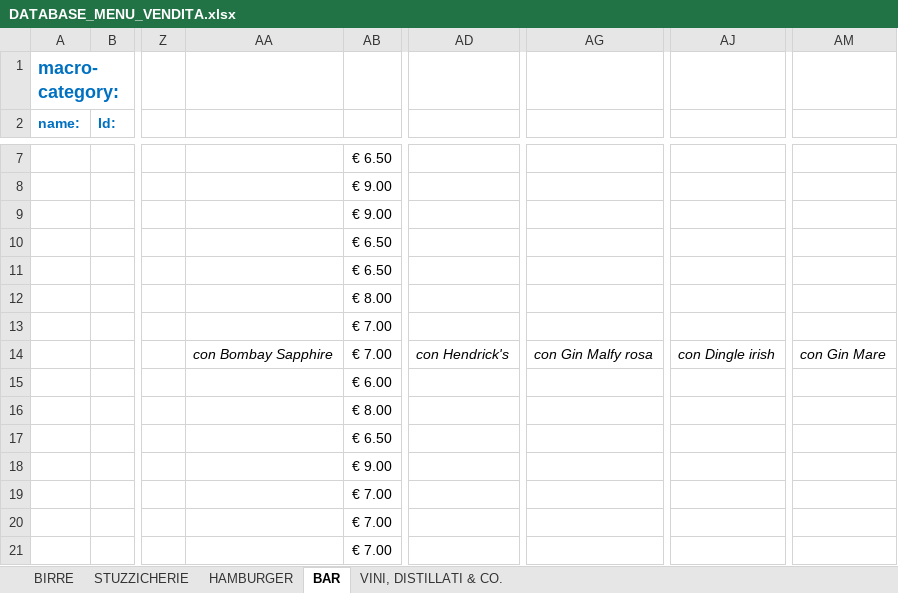
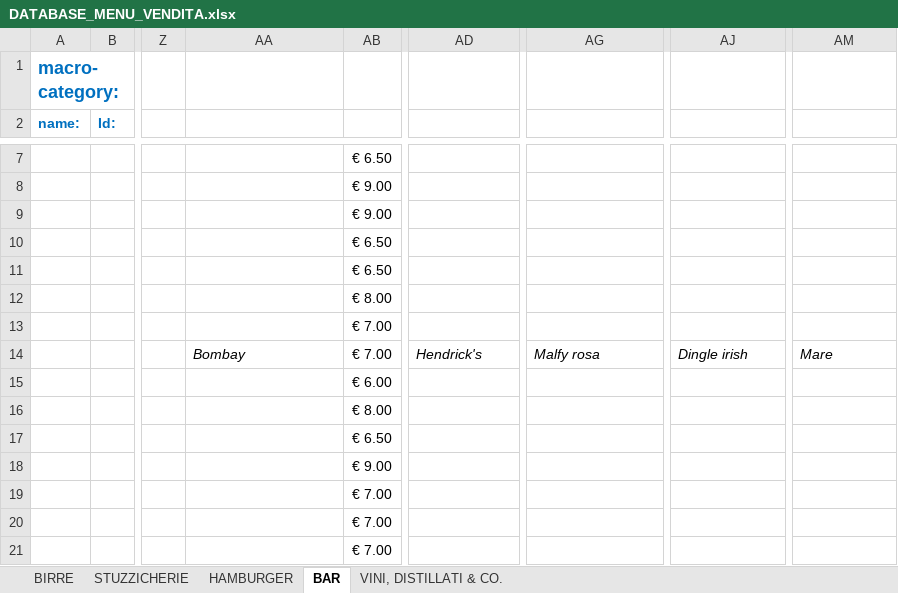
Before and after one commit to jb-pub/menu, an Excel workbook: excel/DATABASE_MENU_VENDITA.xlsx, sheet BAR, drawn as a sheet; only a part is shown, gaps mark what is left out; values as stored, in another font and other column widths than the file's, no borders; the diff names each change by its address in the sheet, - before the commit and + after, or states it on an @@ line.

```diff
--- a/excel/DATABASE_MENU_VENDITA.xlsx (sheet BAR)
+++ b/excel/DATABASE_MENU_VENDITA.xlsx (sheet BAR)
-AA14: con Bombay Sapphire
+AA14: Bombay
-AD14: con Hendrick's
+AD14: Hendrick's
-AG14: con Gin Malfy rosa
+AG14: Malfy rosa
-AJ14: con Dingle irish
+AJ14: Dingle irish
-AM14: con Gin Mare
+AM14: Mare
```
Also changed, not shown: 1 other file.
